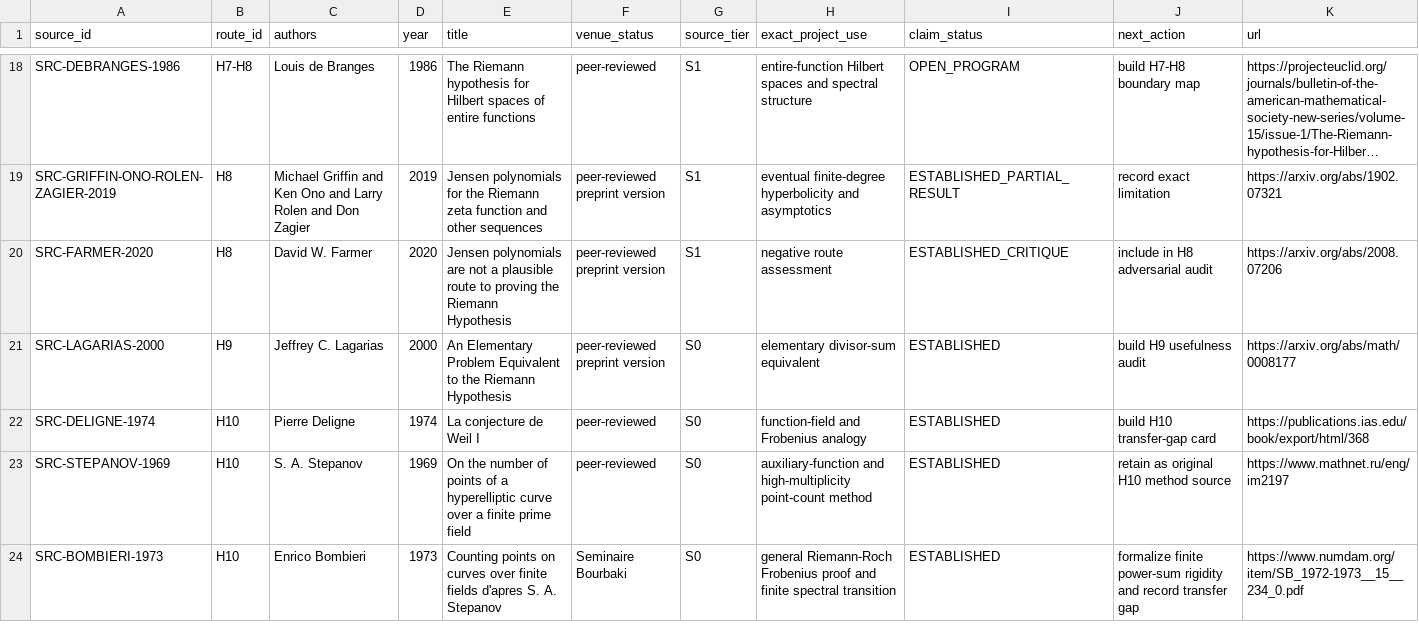
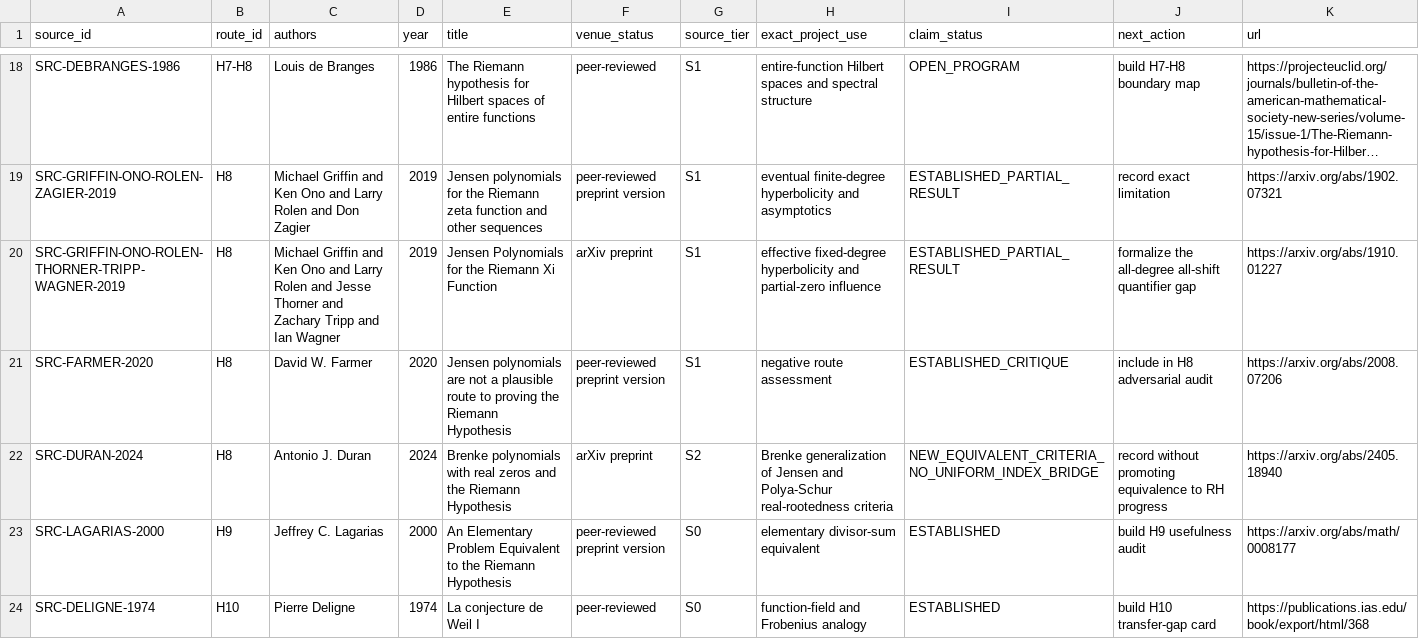
Before and after one commit to Ryugu-07/lean-lab-rh, a CSV file: research/literature_source_registry.csv, drawn as a sheet; only a part is shown, gaps mark what is left out; the shorter side is filled out with more unchanged rows; long unchanged cells end in …; the diff names each change by its address in the sheet, - before the commit and + after, or states it on an @@ line.

Commit message:
Preregister Jensen eventual hyperbolicity audit

```diff
--- a/research/literature_source_registry.csv
+++ b/research/literature_source_registry.csv
+row 20: SRC-GRIFFIN-ONO-ROLEN-THORNER-TRIPP-WAGNER-2019 | H8 | Michael Griffin and Ken Ono and Larry Rolen and Jesse Thorner and Zachary Tripp and Ian Wagner | 2019 | Jensen Polynomials for the Riemann Xi Function | arXiv preprint | S1 | effective fixed-degree hyperbolicity and partial-zero influence | ESTABLISHED_PARTIAL_RESULT | formalize the all-degree all-shift quantifier gap | https://arxiv.org/abs/1910.01227
+row 22: SRC-DURAN-2024 | H8 | Antonio J. Duran | 2024 | Brenke polynomials with real zeros and the Riemann Hypothesis | arXiv preprint | S2 | Brenke generalization of Jensen and Polya-Schur real-rootedness criteria | NEW_EQUIVALENT_CRITERIA_NO_UNIFORM_INDEX_BRIDGE | record without promoting equivalence to RH progress | https://arxiv.org/abs/2405.18940
```
Also changed, not shown: 8 other files.
